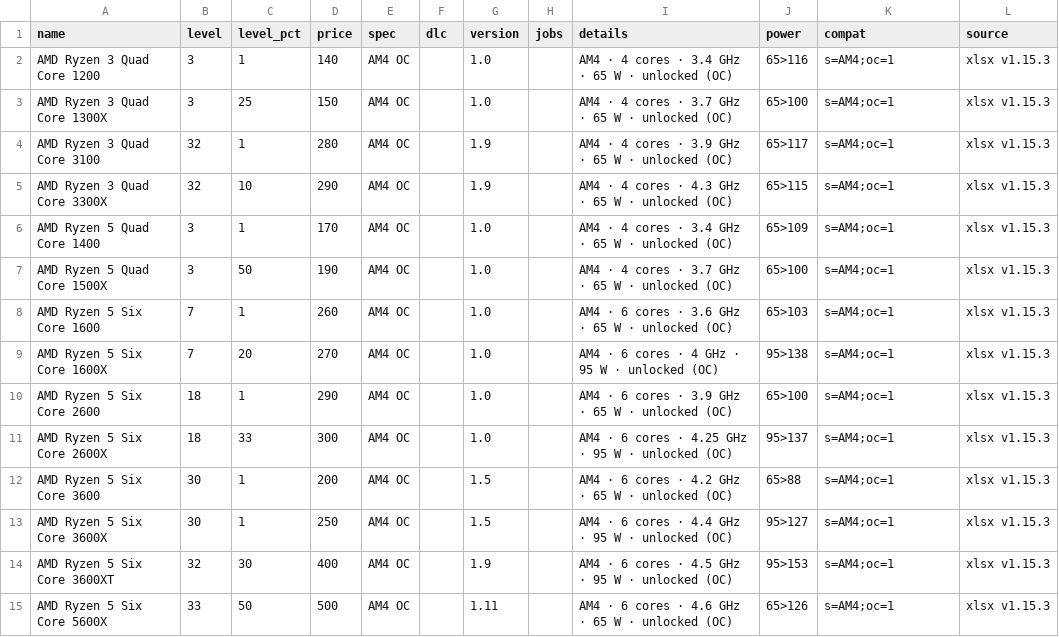
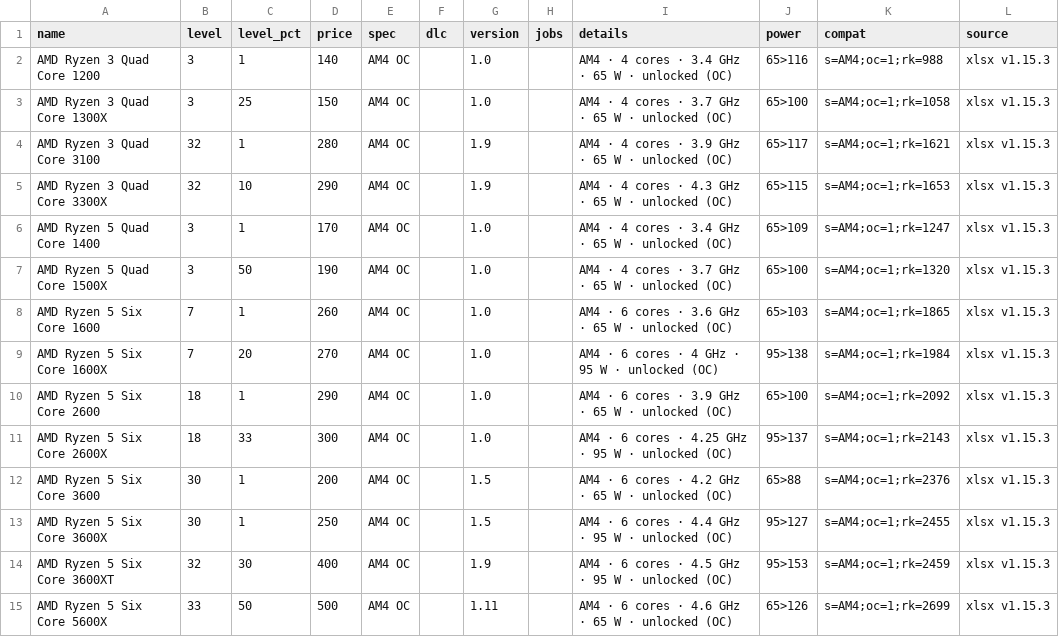
Before and after one commit to pcbs-job-board/pcbs-job-board.github.io, a CSV file: data/parts/cpu.csv, drawn as a sheet; only a part is shown; the diff covers the shown part only.

```diff
--- a/data/parts/cpu.csv
+++ b/data/parts/cpu.csv
@@ -1,15 +1,15 @@
 name,level,level_pct,price,spec,dlc,version,jobs,details,power,compat,source
-AMD Ryzen 3 Quad Core 1200,3,1,140,AM4 OC,,1.0,,AM4 · 4 cores · 3.4 GHz · 65 W · unlocked (OC),65>116,s=AM4;oc=1,xlsx v1.15.3
-AMD Ryzen 3 Quad Core 1300X,3,25,150,AM4 OC,,1.0,,AM4 · 4 cores · 3.7 GHz · 65 W · unlocked (OC),65>100,s=AM4;oc=1,xlsx v1.15.3
-AMD Ryzen 3 Quad Core 3100,32,1,280,AM4 OC,,1.9,,AM4 · 4 cores · 3.9 GHz · 65 W · unlocked (OC),65>117,s=AM4;oc=1,xlsx v1.15.3
-AMD Ryzen 3 Quad Core 3300X,32,10,290,AM4 OC,,1.9,,AM4 · 4 cores · 4.3 GHz · 65 W · unlocked (OC),65>115,s=AM4;oc=1,xlsx v1.15.3
-AMD Ryzen 5 Quad Core 1400,3,1,170,AM4 OC,,1.0,,AM4 · 4 cores · 3.4 GHz · 65 W · unlocked (OC),65>109,s=AM4;oc=1,xlsx v1.15.3
-AMD Ryzen 5 Quad Core 1500X,3,50,190,AM4 OC,,1.0,,AM4 · 4 cores · 3.7 GHz · 65 W · unlocked (OC),65>100,s=AM4;oc=1,xlsx v1.15.3
-AMD Ryzen 5 Six Core 1600,7,1,260,AM4 OC,,1.0,,AM4 · 6 cores · 3.6 GHz · 65 W · unlocked (OC),65>103,s=AM4;oc=1,xlsx v1.15.3
-AMD Ryzen 5 Six Core 1600X,7,20,270,AM4 OC,,1.0,,AM4 · 6 cores · 4 GHz · 95 W · unlocked (OC),95>138,s=AM4;oc=1,xlsx v1.15.3
-AMD Ryzen 5 Six Core 2600,18,1,290,AM4 OC,,1.0,,AM4 · 6 cores · 3.9 GHz · 65 W · unlocked (OC),65>100,s=AM4;oc=1,xlsx v1.15.3
-AMD Ryzen 5 Six Core 2600X,18,33,300,AM4 OC,,1.0,,AM4 · 6 cores · 4.25 GHz · 95 W · unlocked (OC),95>137,s=AM4;oc=1,xlsx v1.15.3
-AMD Ryzen 5 Six Core 3600,30,1,200,AM4 OC,,1.5,,AM4 · 6 cores · 4.2 GHz · 65 W · unlocked (OC),65>88,s=AM4;oc=1,xlsx v1.15.3
-AMD Ryzen 5 Six Core 3600X,30,1,250,AM4 OC,,1.5,,AM4 · 6 cores · 4.4 GHz · 95 W · unlocked (OC),95>127,s=AM4;oc=1,xlsx v1.15.3
-AMD Ryzen 5 Six Core 3600XT,32,30,400,AM4 OC,,1.9,,AM4 · 6 cores · 4.5 GHz · 95 W · unlocked (OC),95>153,s=AM4;oc=1,xlsx v1.15.3
-AMD Ryzen 5 Six Core 5600X,33,50,500,AM4 OC,,1.11,,AM4 · 6 cores · 4.6 GHz · 65 W · unlocked (OC),65>126,s=AM4;oc=1,xlsx v1.15.3
+AMD Ryzen 3 Quad Core 1200,3,1,140,AM4 OC,,1.0,,AM4 · 4 cores · 3.4 GHz · 65 W · unlocked (OC),65>116,s=AM4;oc=1;rk=988,xlsx v1.15.3
+AMD Ryzen 3 Quad Core 1300X,3,25,150,AM4 OC,,1.0,,AM4 · 4 cores · 3.7 GHz · 65 W · unlocked (OC),65>100,s=AM4;oc=1;rk=1058,xlsx v1.15.3
+AMD Ryzen 3 Quad Core 3100,32,1,280,AM4 OC,,1.9,,AM4 · 4 cores · 3.9 GHz · 65 W · unlocked (OC),65>117,s=AM4;oc=1;rk=1621,xlsx v1.15.3
+AMD Ryzen 3 Quad Core 3300X,32,10,290,AM4 OC,,1.9,,AM4 · 4 cores · 4.3 GHz · 65 W · unlocked (OC),65>115,s=AM4;oc=1;rk=1653,xlsx v1.15.3
+AMD Ryzen 5 Quad Core 1400,3,1,170,AM4 OC,,1.0,,AM4 · 4 cores · 3.4 GHz · 65 W · unlocked (OC),65>109,s=AM4;oc=1;rk=1247,xlsx v1.15.3
+AMD Ryzen 5 Quad Core 1500X,3,50,190,AM4 OC,,1.0,,AM4 · 4 cores · 3.7 GHz · 65 W · unlocked (OC),65>100,s=AM4;oc=1;rk=1320,xlsx v1.15.3
+AMD Ryzen 5 Six Core 1600,7,1,260,AM4 OC,,1.0,,AM4 · 6 cores · 3.6 GHz · 65 W · unlocked (OC),65>103,s=AM4;oc=1;rk=1865,xlsx v1.15.3
+AMD Ryzen 5 Six Core 1600X,7,20,270,AM4 OC,,1.0,,AM4 · 6 cores · 4 GHz · 95 W · unlocked (OC),95>138,s=AM4;oc=1;rk=1984,xlsx v1.15.3
+AMD Ryzen 5 Six Core 2600,18,1,290,AM4 OC,,1.0,,AM4 · 6 cores · 3.9 GHz · 65 W · unlocked (OC),65>100,s=AM4;oc=1;rk=2092,xlsx v1.15.3
+AMD Ryzen 5 Six Core 2600X,18,33,300,AM4 OC,,1.0,,AM4 · 6 cores · 4.25 GHz · 95 W · unlocked (OC),95>137,s=AM4;oc=1;rk=2143,xlsx v1.15.3
+AMD Ryzen 5 Six Core 3600,30,1,200,AM4 OC,,1.5,,AM4 · 6 cores · 4.2 GHz · 65 W · unlocked (OC),65>88,s=AM4;oc=1;rk=2376,xlsx v1.15.3
+AMD Ryzen 5 Six Core 3600X,30,1,250,AM4 OC,,1.5,,AM4 · 6 cores · 4.4 GHz · 95 W · unlocked (OC),95>127,s=AM4;oc=1;rk=2455,xlsx v1.15.3
+AMD Ryzen 5 Six Core 3600XT,32,30,400,AM4 OC,,1.9,,AM4 · 6 cores · 4.5 GHz · 95 W · unlocked (OC),95>153,s=AM4;oc=1;rk=2459,xlsx v1.15.3
+AMD Ryzen 5 Six Core 5600X,33,50,500,AM4 OC,,1.11,,AM4 · 6 cores · 4.6 GHz · 65 W · unlocked (OC),65>126,s=AM4;oc=1;rk=2699,xlsx v1.15.3
```
Also changed, not shown: 112 edited cells elsewhere in this file, data/parts/case.csv, data/parts/cpu-cooler.csv, 15 other files.
